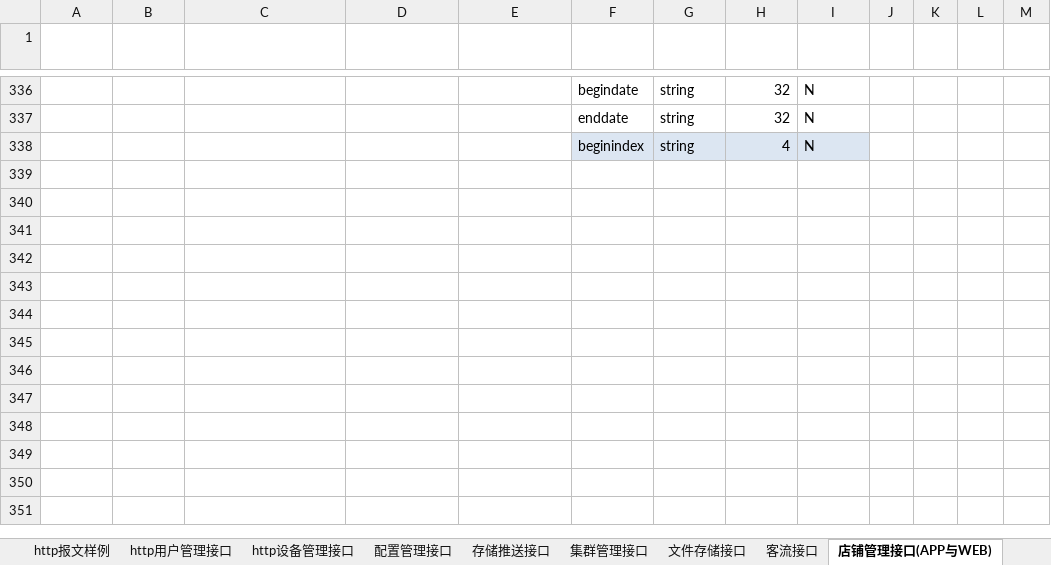
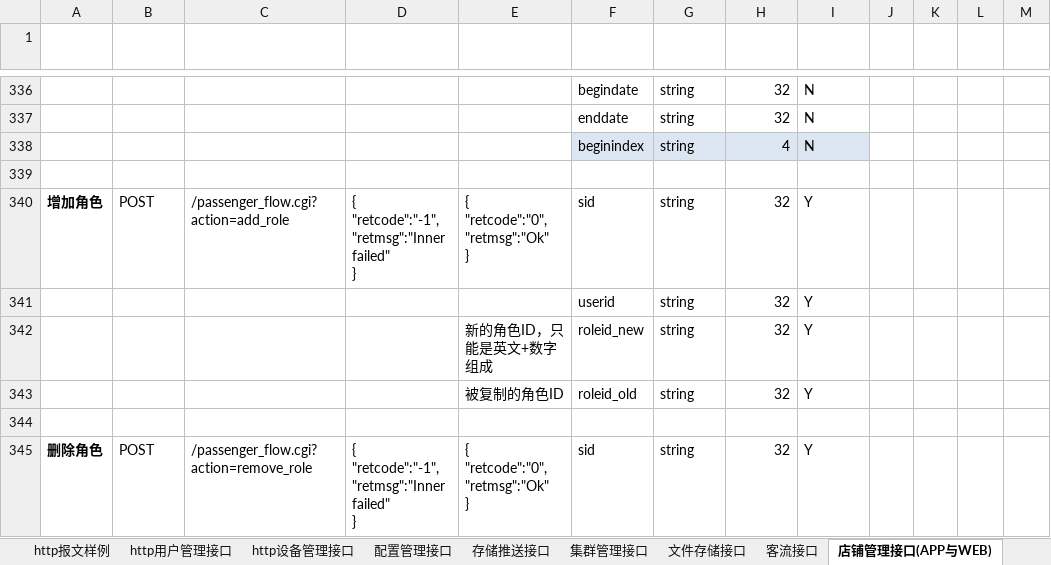
Before and after one commit to GSIL-Monitor/aicode, an Excel workbook: script/http_cmd.xlsx, sheet 店铺管理接口(APP与WEB), drawn as a sheet; only a part is shown, gaps mark what is left out; values as stored, in another font and other column widths than the file's, no borders; table styles not drawn; ↵ is a line break in a cell; the diff covers the shown part only; the diff names each change by its address in the sheet, - before the commit and + after, or states it on an @@ line.

```diff
--- a/script/http_cmd.xlsx (sheet 店铺管理接口(APP与WEB))
+++ b/script/http_cmd.xlsx (sheet 店铺管理接口(APP与WEB))
+row 339: (empty)
+row 340: 增加角色 | POST | /passenger_flow.cgi?action=add_role | { ↵ "retcode":"-1", ↵ "retmsg":"Inner failed" ↵ } | { ↵ "retcode":"0", ↵ "retmsg":"Ok" ↵ } | sid | string | 32 | Y
+row 341:  |  |  |  |  | userid | string | 32 | Y
+row 342:  |  |  |  | 新的角色ID，只能是英文+数字组成 | roleid_new | string | 32 | Y
+row 343:  |  |  |  | 被复制的角色ID | roleid_old | string | 32 | Y
+row 344: (empty)
+row 345: 删除角色 | POST | /passenger_flow.cgi?action=remove_role | { ↵ "retcode":"-1", ↵ "retmsg":"Inner failed" ↵ } | { ↵ "retcode":"0", ↵ "retmsg":"Ok" ↵ } | sid | string | 32 | Y
```
Also changed, not shown: 19 added rows, 1 edited cell and cell formats elsewhere in this sheet, sheet 错误代码, sheet 店铺管理接口(设备), 19 other files.
